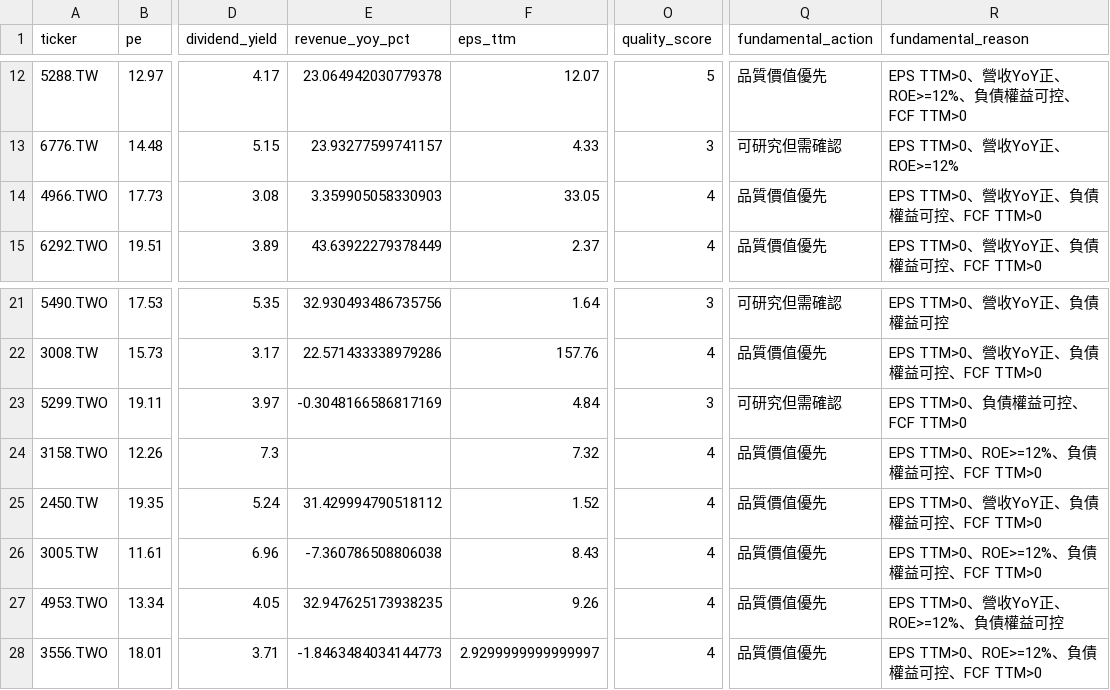
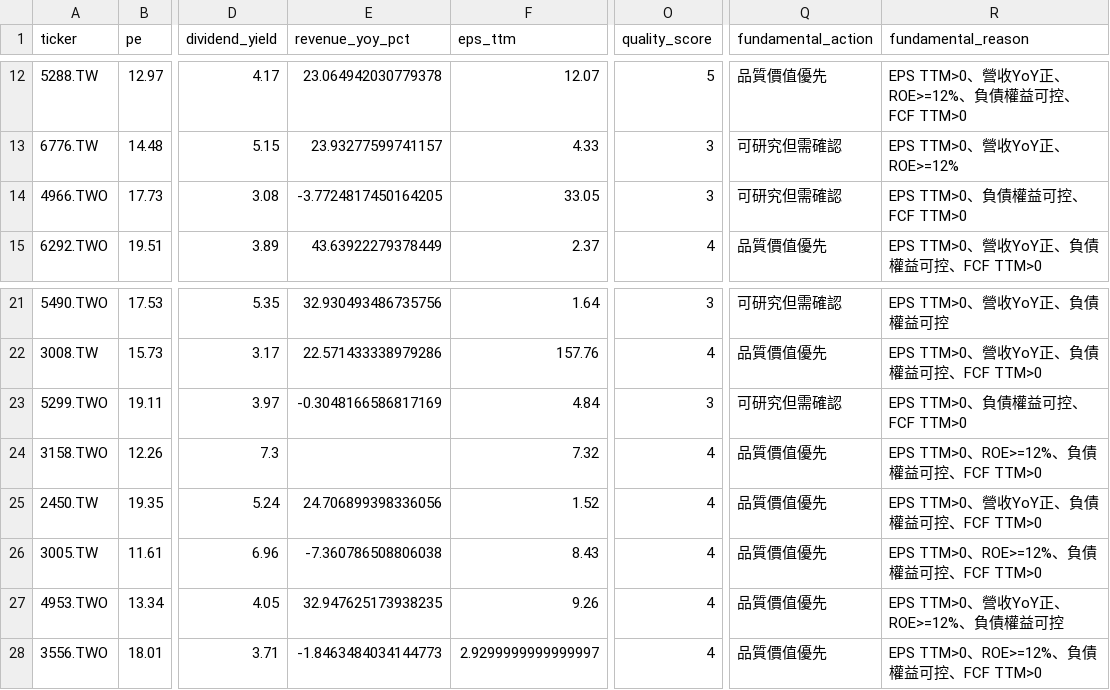
Before and after one commit to lubao/stock-watch, a CSV file: runs/theme_watchlist_daily/quality_value_fundamentals.csv, drawn as a sheet; only a part is shown, gaps mark what is left out; the diff names each change by its address in the sheet, - before the commit and + after, or states it on an @@ line.

```diff
--- a/runs/theme_watchlist_daily/quality_value_fundamentals.csv
+++ b/runs/theme_watchlist_daily/quality_value_fundamentals.csv
-E14 (revenue_yoy_pct): 3.359905058330903
+E14 (revenue_yoy_pct): -3.7724817450164205
-O14 (quality_score): 4
+O14 (quality_score): 3
-Q14 (fundamental_action): 品質價值優先
+Q14 (fundamental_action): 可研究但需確認
-R14 (fundamental_reason): EPS TTM>0、營收YoY正、負債權益可控、FCF TTM>0
+R14 (fundamental_reason): EPS TTM>0、負債權益可控、FCF TTM>0
-E25 (revenue_yoy_pct): 31.429994790518112
+E25 (revenue_yoy_pct): 24.706899398336056
```
Also changed, not shown: runs/theme_watchlist_daily/quality_value_candidate_review.csv, runs/theme_watchlist_daily/quality_value_candidates.csv, 20 other files.
